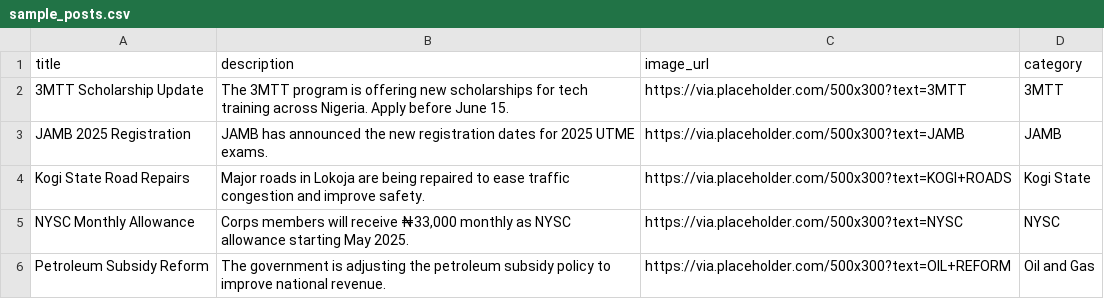
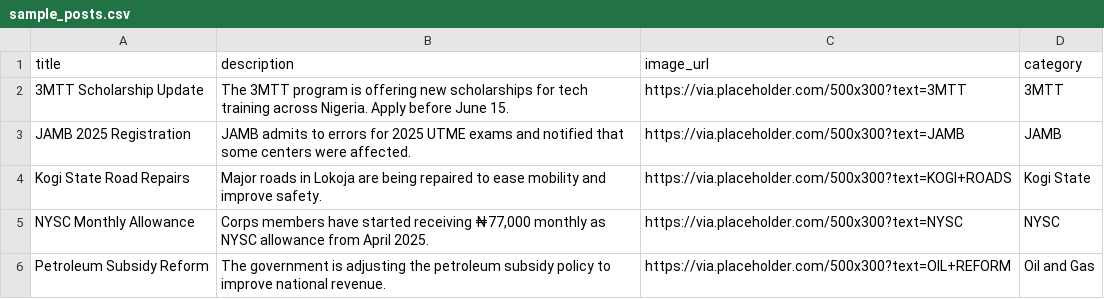
Before and after one commit to fatibreezy/Citizen-Feedback-App, a CSV file: sample_posts.csv, drawn as a sheet.

Commit message:
Update sample_posts.csv

```diff
--- a/sample_posts.csv
+++ b/sample_posts.csv
@@ -2,5 +2,5 @@ title,description,image_url,category
 3MTT Scholarship Update,The 3MTT program is offering new scholarships for tech training across Nigeria. Apply before June 15.,https://via.placeholder.com/500x300?text=3MTT,3MTT
-JAMB 2025 Registration,JAMB has announced the new registration dates for 2025 UTME exams.,https://via.placeholder.com/500x300?text=JAMB,JAMB
-Kogi State Road Repairs,Major roads in Lokoja are being repaired to ease traffic congestion and improve safety.,https://via.placeholder.com/500x300?text=KOGI+ROADS,Kogi State
-NYSC Monthly Allowance,"Corps members will receive ₦33,000 monthly as NYSC allowance starting May 2025.",https://via.placeholder.com/500x300?text=NYSC,NYSC
+JAMB 2025 Registration,JAMB admits to errors for 2025 UTME exams and notified that some centers were affected.,https://via.placeholder.com/500x300?text=JAMB,JAMB
+Kogi State Road Repairs,Major roads in Lokoja are being repaired to ease mobility  and improve safety.,https://via.placeholder.com/500x300?text=KOGI+ROADS,Kogi State
+NYSC Monthly Allowance,"Corps members have started receiving  ₦77,000 monthly as NYSC allowance from April 2025.",https://via.placeholder.com/500x300?text=NYSC,NYSC
 Petroleum Subsidy Reform,The government is adjusting the petroleum subsidy policy to improve national revenue.,https://via.placeholder.com/500x300?text=OIL+REFORM,Oil and Gas
```
